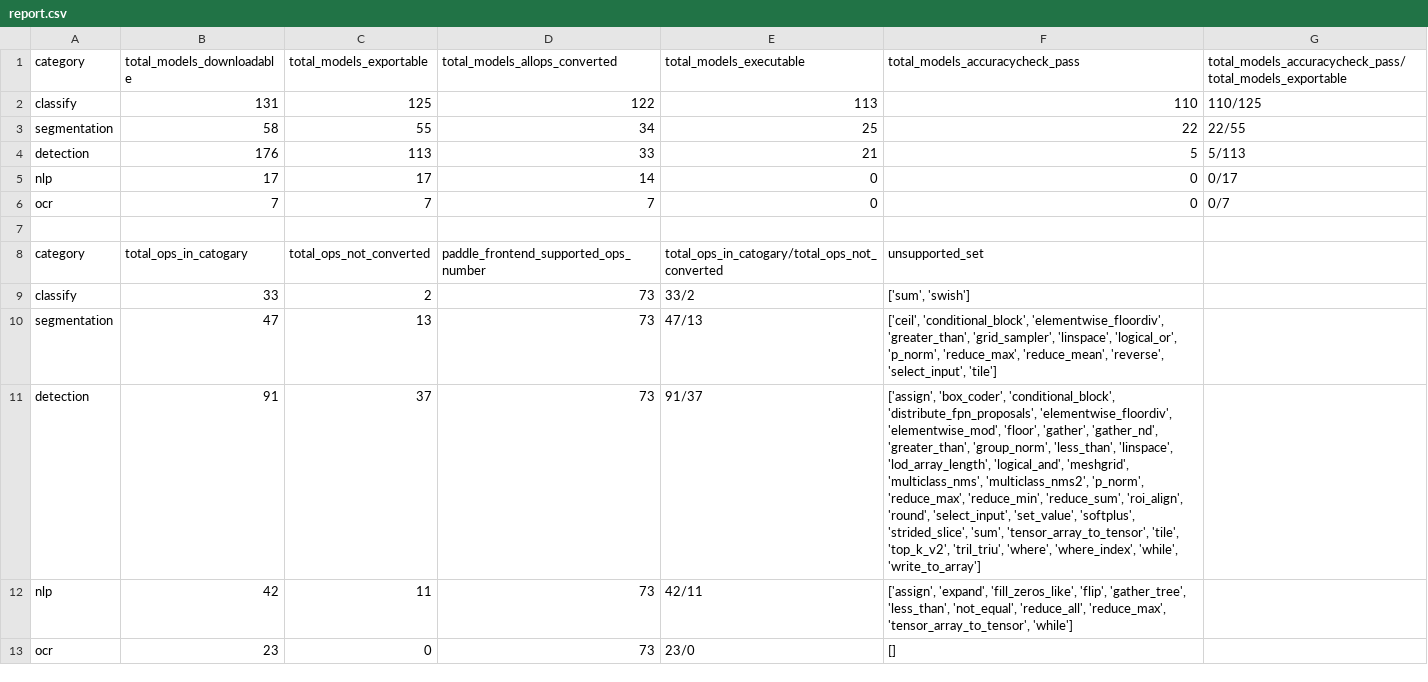
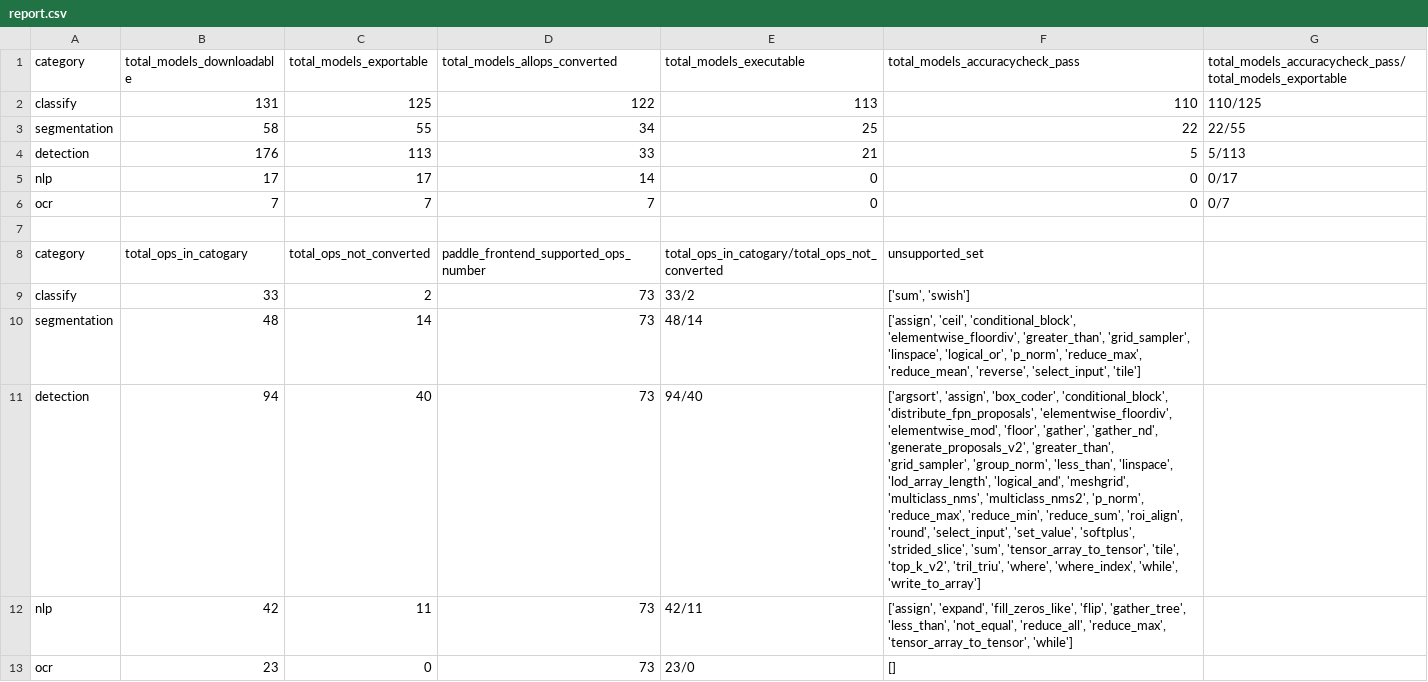
Before and after one commit to meiyang-intel/PaddleOMZAnalyzer, a CSV file: report/report.csv, drawn as a sheet; removed rows and columns are numbered as before the commit, all else as after; the diff names each change by its address in the sheet, - before the commit and + after, or states it on an @@ line.

Commit message:
report fix

```diff
--- a/report/report.csv
+++ b/report/report.csv
-row 10: segmentation | 47 | 13 | 73 | 47/13 | ['ceil', 'conditional_block', 'elementwise_floordiv', 'greater_than', 'grid_sampler', 'linspace', 'logical_or', 'p_norm', 'reduce_max', 'reduce_mean', 'reverse', 'select_input', 'tile']
-row 11: detection | 91 | 37 | 73 | 91/37 | ['assign', 'box_coder', 'conditional_block', 'distribute_fpn_proposals', 'elementwise_floordiv', 'elementwise_mod', 'floor', 'gather', 'gather_nd', 'greater_than', 'group_norm', 'less_than', 'linspace', 'lod_array_length', 'logical_and', 'meshgrid', 'multiclass_nms', 'multiclass_nms2', 'p_norm', 'reduce_max', 'reduce_min', 'reduce_sum', 'roi_align', 'round', 'select_input', 'set_value', 'softplus', 'strided_slice', 'sum', 'tensor_array_to_tensor', 'tile', 'top_k_v2', 'tril_triu', 'where', 'where_index', 'while', 'write_to_array']
+row 10: segmentation | 48 | 14 | 73 | 48/14 | ['assign', 'ceil', 'conditional_block', 'elementwise_floordiv', 'greater_than', 'grid_sampler', 'linspace', 'logical_or', 'p_norm', 'reduce_max', 'reduce_mean', 'reverse', 'select_input', 'tile']
+row 11: detection | 94 | 40 | 73 | 94/40 | ['argsort', 'assign', 'box_coder', 'conditional_block', 'distribute_fpn_proposals', 'elementwise_floordiv', 'elementwise_mod', 'floor', 'gather', 'gather_nd', 'generate_proposals_v2', 'greater_than', 'grid_sampler', 'group_norm', 'less_than', 'linspace', 'lod_array_length', 'logical_and', 'meshgrid', 'multiclass_nms', 'multiclass_nms2', 'p_norm', 'reduce_max', 'reduce_min', 'reduce_sum', 'roi_align', 'round', 'select_input', 'set_value', 'softplus', 'strided_slice', 'sum', 'tensor_array_to_tensor', 'tile', 'top_k_v2', 'tril_triu', 'where', 'where_index', 'while', 'write_to_array']
```
Also changed, not shown: analyzer/paddledet_filtered_operators.csv, analyzer/paddleseg_full_operators.csv, 3 other files.
